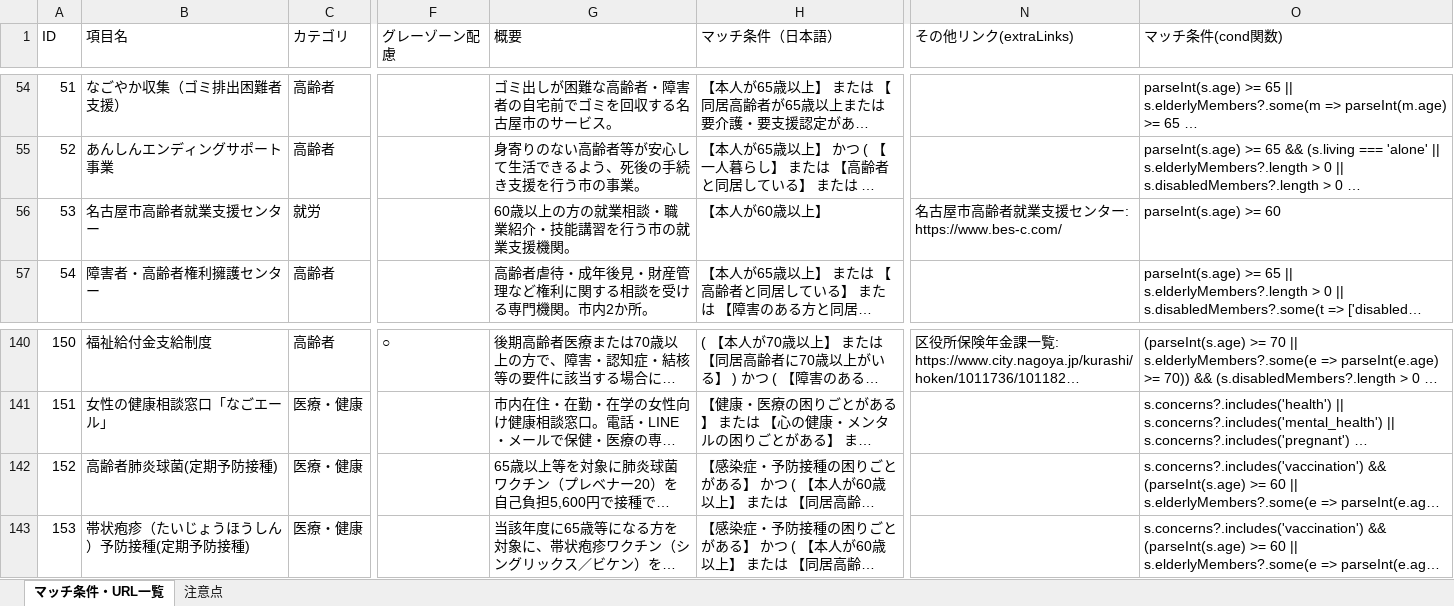
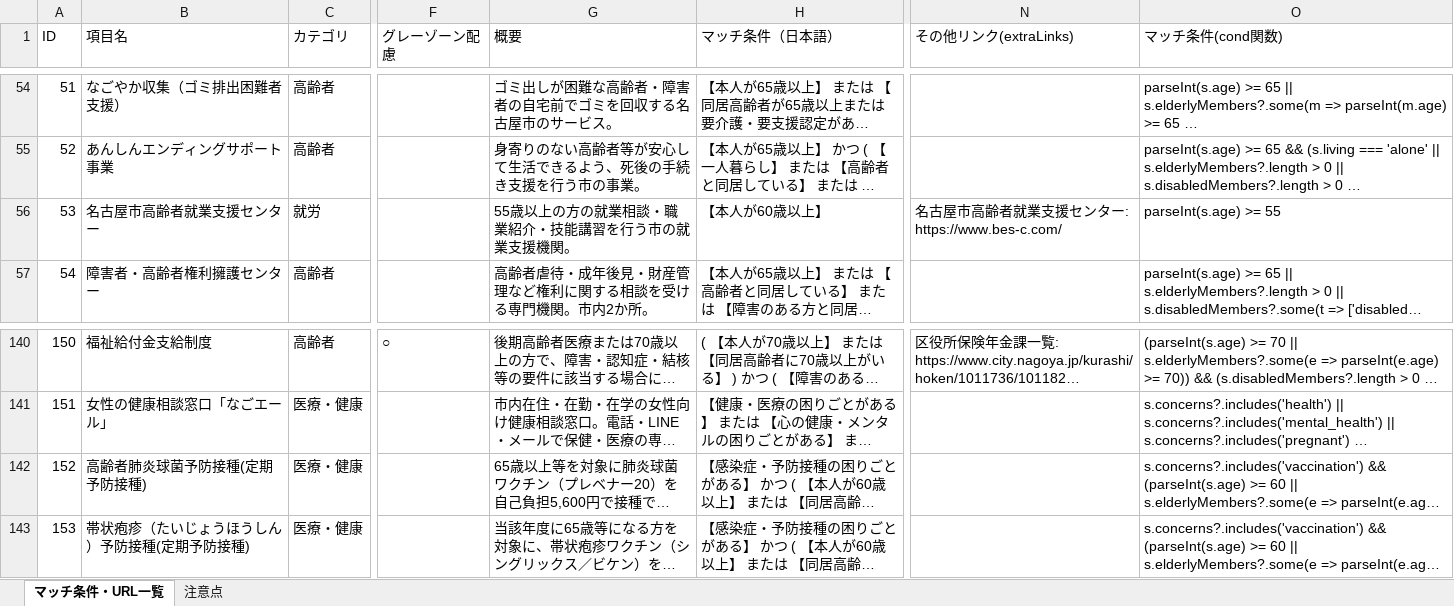
Before and after one commit to anishihara-prog/NagoyaApp, an Excel workbook: 確認中services-match-conditions-v2 .xlsx, sheet マッチ条件・URL一覧, drawn as a sheet; only a part is shown, gaps mark what is left out; long unchanged cells end in …; values as stored, in another font and other column widths than the file's, no borders; the diff names each change by its address in the sheet, - before the commit and + after, or states it on an @@ line.

```diff
--- a/確認中services-match-conditions-v2 .xlsx (sheet マッチ条件・URL一覧)
+++ b/確認中services-match-conditions-v2 .xlsx (sheet マッチ条件・URL一覧)
-G56 (概要): 60歳以上の方の就業相談・職業紹介・技能講習を行う市の就業支援機関。
+G56 (概要): 55歳以上の方の就業相談・職業紹介・技能講習を行う市の就業支援機関。
-O56 (マッチ条件(cond関数)): parseInt(s.age) >= 60
+O56 (マッチ条件(cond関数)): parseInt(s.age) >= 55
-B142 (項目名): 高齢者肺炎球菌(定期予防接種)
+B142 (項目名): 高齢者肺炎球菌予防接種(定期予防接種)
```
Also changed, not shown: 3 other files.
